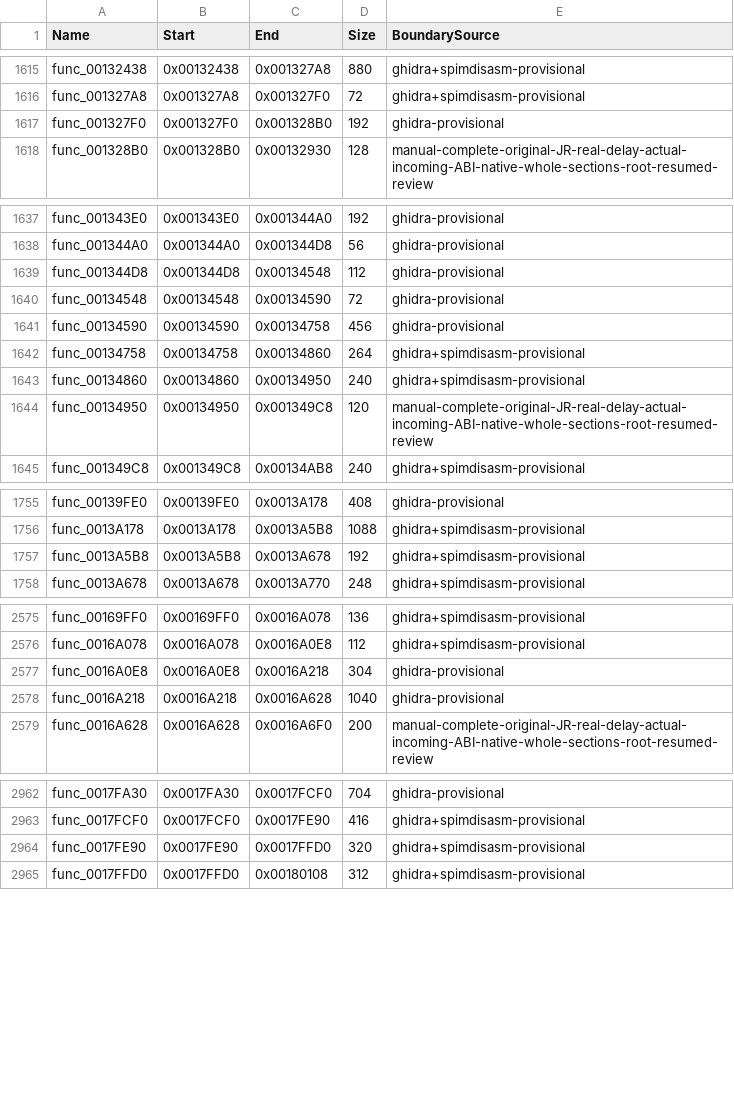
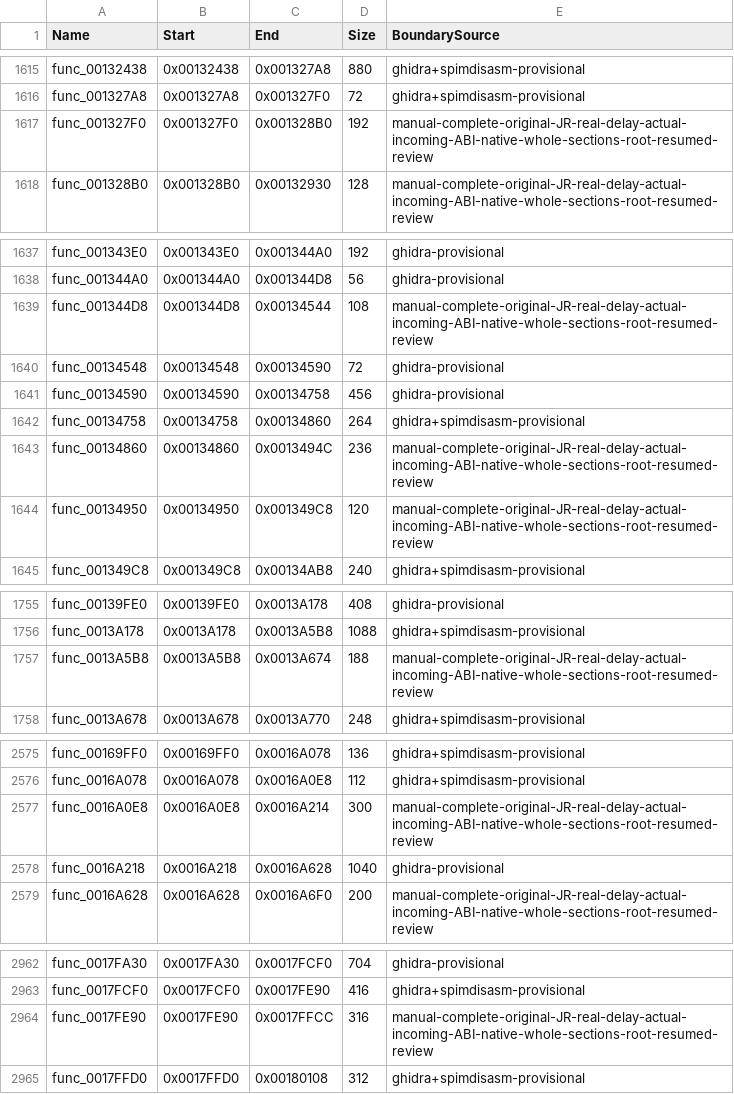
Before and after one commit to NaGaa95/sly3-decomp, a CSV file: config/functions.csv, drawn as a sheet; only a part is shown, gaps mark what is left out; the diff covers the shown part only.

Commit message:
Recover matching state select, state set, timer, event and cue engine functions

```diff
--- a/config/functions.csv
+++ b/config/functions.csv
@@ -1616,3 +1616,3 @@ func_00132438,0x00132438,0x001327A8,880,ghidra+spimdisasm-provisional
 func_001327A8,0x001327A8,0x001327F0,72,ghidra+spimdisasm-provisional
-func_001327F0,0x001327F0,0x001328B0,192,ghidra-provisional
+func_001327F0,0x001327F0,0x001328B0,192,manual-complete-original-JR-real-delay-actual-incoming-ABI-native-whole-sections-root-resumed-review
 func_001328B0,0x001328B0,0x00132930,128,manual-complete-original-JR-real-delay-actual-incoming-ABI-native-whole-sections-root-resumed-review
@@ -1638,3 +1638,3 @@ func_001343E0,0x001343E0,0x001344A0,192,ghidra-provisional
 func_001344A0,0x001344A0,0x001344D8,56,ghidra-provisional
-func_001344D8,0x001344D8,0x00134548,112,ghidra-provisional
+func_001344D8,0x001344D8,0x00134544,108,manual-complete-original-JR-real-delay-actual-incoming-ABI-native-whole-sections-root-resumed-review
 func_00134548,0x00134548,0x00134590,72,ghidra-provisional
@@ -1642,3 +1642,3 @@ func_00134590,0x00134590,0x00134758,456,ghidra-provisional
 func_00134758,0x00134758,0x00134860,264,ghidra+spimdisasm-provisional
-func_00134860,0x00134860,0x00134950,240,ghidra+spimdisasm-provisional
+func_00134860,0x00134860,0x0013494C,236,manual-complete-original-JR-real-delay-actual-incoming-ABI-native-whole-sections-root-resumed-review
 func_00134950,0x00134950,0x001349C8,120,manual-complete-original-JR-real-delay-actual-incoming-ABI-native-whole-sections-root-resumed-review
@@ -1756,3 +1756,3 @@ func_00139FE0,0x00139FE0,0x0013A178,408,ghidra-provisional
 func_0013A178,0x0013A178,0x0013A5B8,1088,ghidra+spimdisasm-provisional
-func_0013A5B8,0x0013A5B8,0x0013A678,192,ghidra+spimdisasm-provisional
+func_0013A5B8,0x0013A5B8,0x0013A674,188,manual-complete-original-JR-real-delay-actual-incoming-ABI-native-whole-sections-root-resumed-review
 func_0013A678,0x0013A678,0x0013A770,248,ghidra+spimdisasm-provisional
@@ -2576,3 +2576,3 @@ func_00169FF0,0x00169FF0,0x0016A078,136,ghidra+spimdisasm-provisional
 func_0016A078,0x0016A078,0x0016A0E8,112,ghidra+spimdisasm-provisional
-func_0016A0E8,0x0016A0E8,0x0016A218,304,ghidra-provisional
+func_0016A0E8,0x0016A0E8,0x0016A214,300,manual-complete-original-JR-real-delay-actual-incoming-ABI-native-whole-sections-root-resumed-review
 func_0016A218,0x0016A218,0x0016A628,1040,ghidra-provisional
@@ -2963,3 +2963,3 @@ func_0017FA30,0x0017FA30,0x0017FCF0,704,ghidra-provisional
 func_0017FCF0,0x0017FCF0,0x0017FE90,416,ghidra+spimdisasm-provisional
-func_0017FE90,0x0017FE90,0x0017FFD0,320,ghidra+spimdisasm-provisional
+func_0017FE90,0x0017FE90,0x0017FFCC,316,manual-complete-original-JR-real-delay-actual-incoming-ABI-native-whole-sections-root-resumed-review
 func_0017FFD0,0x0017FFD0,0x00180108,312,ghidra+spimdisasm-provisional
```
Also changed, not shown: 3 edited cells elsewhere in this file, config/function_overrides.csv, config/matched.csv, 12 other files.
